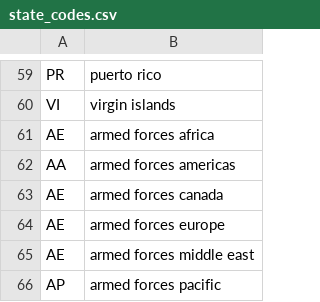
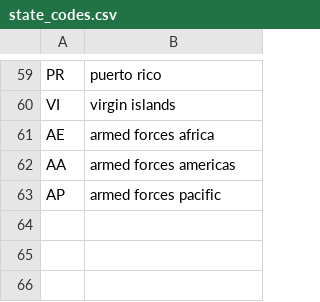
Before and after one commit to saurabh-singh-17/secgov, a CSV file: state_codes.csv, drawn as a sheet; only a part is shown, gaps mark what is left out; the diff names each change by its address in the sheet, - before the commit and + after, or states it on an @@ line.

```diff
--- a/state_codes.csv
+++ b/state_codes.csv
-row 63: AE | armed forces canada
-row 64: AE | armed forces europe
-row 65: AE | armed forces middle east
```
Also changed, not shown: 2 other files.
